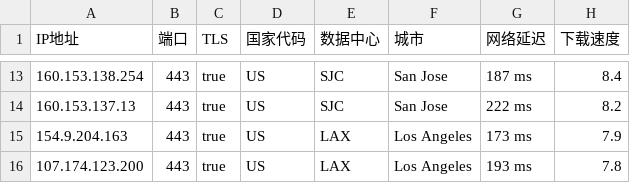
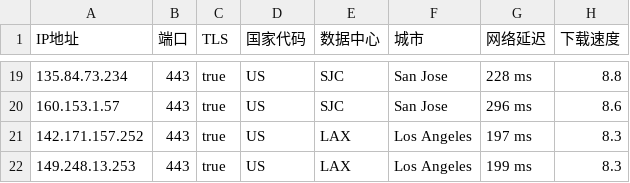
Before and after one commit to chuansuodiqiu/DownlodKV, a CSV file: US.csv, drawn as a sheet; only a part is shown, gaps mark what is left out; the diff covers the shown part only.

```diff
--- a/US.csv
+++ b/US.csv
@@ -13,4 +19,4 @@ IP地址,端口,TLS,国家代码,数据中心,城市,网络延迟,下载速度
-160.153.138.254,443,true,US,SJC,San Jose,187 ms,8.4
-160.153.137.13,443,true,US,SJC,San Jose,222 ms,8.2
-154.9.204.163,443,true,US,LAX,Los Angeles,173 ms,7.9
-107.174.123.200,443,true,US,LAX,Los Angeles,193 ms,7.8
+135.84.73.234,443,true,US,SJC,San Jose,228 ms,8.8
+160.153.1.57,443,true,US,SJC,San Jose,296 ms,8.6
+142.171.157.252,443,true,US,LAX,Los Angeles,197 ms,8.3
+149.248.13.253,443,true,US,LAX,Los Angeles,199 ms,8.3
```
Also changed, not shown: 8 added rows, 2 removed rows and 21 edited cells elsewhere in this file, EU.csv, 4 other files.
